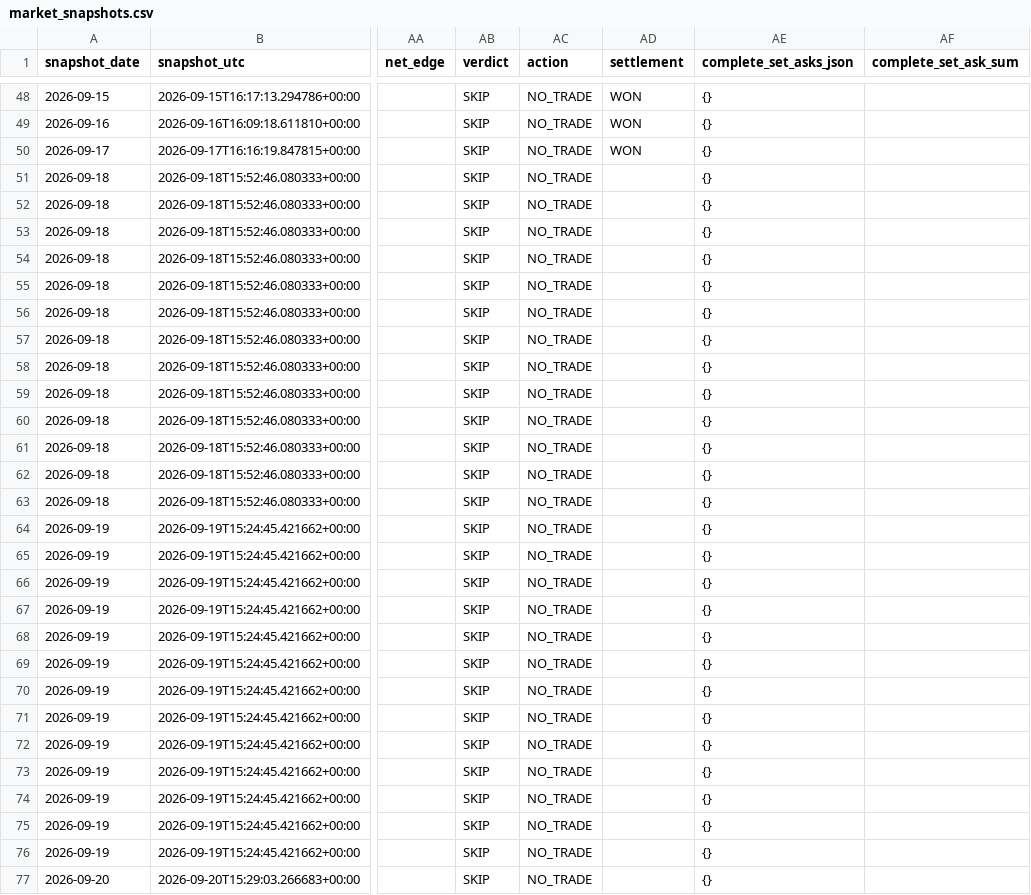
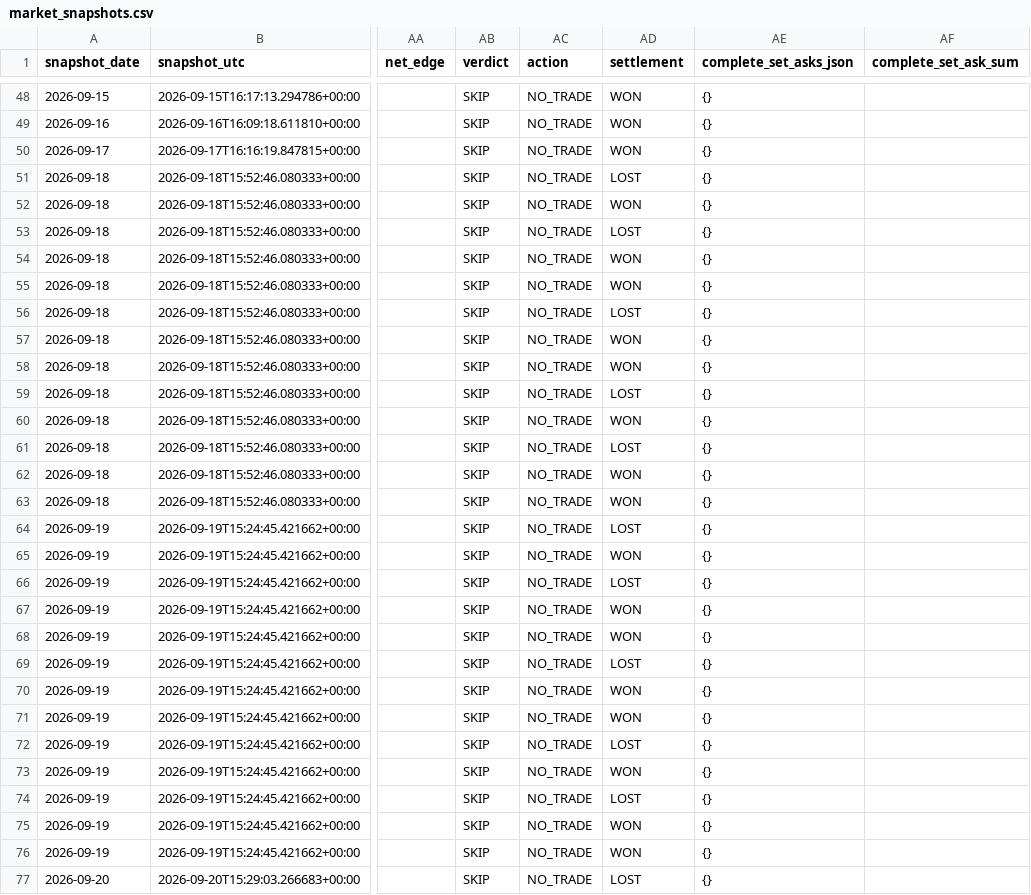
Before and after one commit to Hibra999/smart-polybets, a CSV file: data/nfl_2026/ingest/market_snapshots.csv, drawn as a sheet; only a part is shown, gaps mark what is left out; the diff covers the shown part only; the diff names each change by its address in the sheet, - before the commit and + after, or states it on an @@ line.

```diff
--- a/data/nfl_2026/ingest/market_snapshots.csv
+++ b/data/nfl_2026/ingest/market_snapshots.csv
-AD51 (settlement): (empty)
+AD51 (settlement): LOST
-AD52 (settlement): (empty)
+AD52 (settlement): WON
-AD53 (settlement): (empty)
+AD53 (settlement): LOST
-AD54:AD55 (settlement): (empty)
+AD54:AD55 (settlement): WON
-AD56 (settlement): (empty)
+AD56 (settlement): LOST
-AD57:AD58 (settlement): (empty)
+AD57:AD58 (settlement): WON
-AD59 (settlement): (empty)
+AD59 (settlement): LOST
-AD60 (settlement): (empty)
+AD60 (settlement): WON
-AD61 (settlement): (empty)
+AD61 (settlement): LOST
-AD62:AD63 (settlement): (empty)
+AD62:AD63 (settlement): WON
-AD64 (settlement): (empty)
+AD64 (settlement): LOST
-AD65 (settlement): (empty)
+AD65 (settlement): WON
-AD66 (settlement): (empty)
+AD66 (settlement): LOST
-AD67:AD68 (settlement): (empty)
+AD67:AD68 (settlement): WON
-AD69 (settlement): (empty)
+AD69 (settlement): LOST
-AD70:AD71 (settlement): (empty)
+AD70:AD71 (settlement): WON
-AD72 (settlement): (empty)
+AD72 (settlement): LOST
-AD73 (settlement): (empty)
+AD73 (settlement): WON
-AD74 (settlement): (empty)
+AD74 (settlement): LOST
-AD75:AD76 (settlement): (empty)
+AD75:AD76 (settlement): WON
-AD77 (settlement): (empty)
+AD77 (settlement): LOST
```
Also changed, not shown: 1 added row and 12 edited cells elsewhere in this file, data/liga_mx_2026/ingest/market_snapshots.csv, 2 other files.
